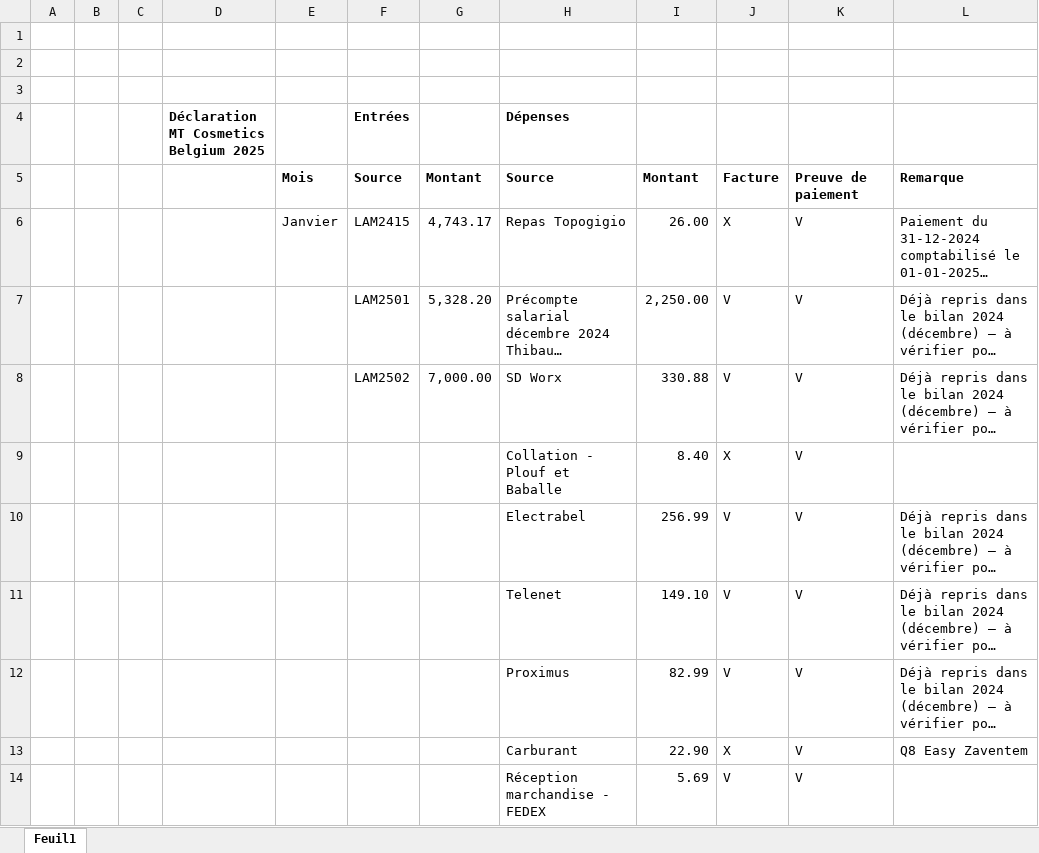
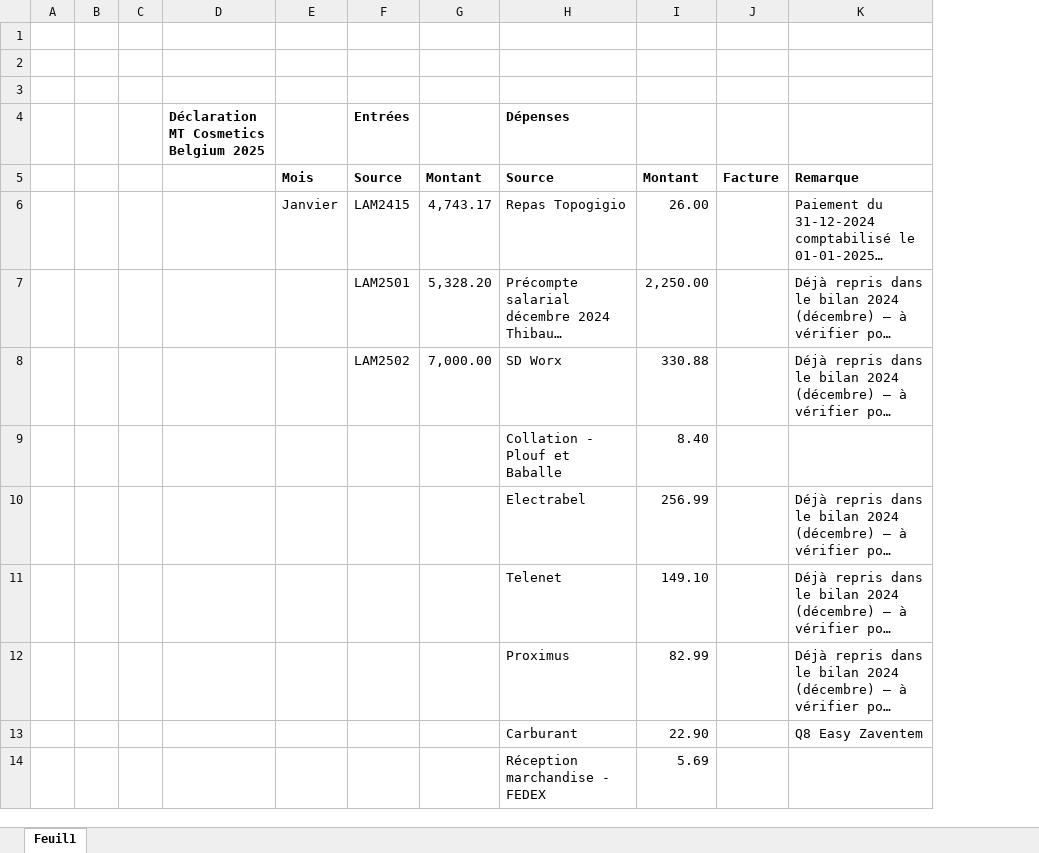
Before and after one commit to thibaultduchene-lab/claude, an Excel workbook: Bilan_2025_MTCB.xlsx, sheet Feuil1, drawn as a sheet; only a part is shown; long unchanged cells end in …; values as stored, in another font and other column widths than the file's, no borders; removed rows and columns are numbered as before the commit, all else as after; the diff names each change by its address in the sheet, - before the commit and + after, or states it on an @@ line.

```diff
--- a/Bilan_2025_MTCB.xlsx (sheet Feuil1)
+++ b/Bilan_2025_MTCB.xlsx (sheet Feuil1)
-column J, rows 5-14: Facture | X | V | V | X | V | V | V | X | V
-column K, rows 5-14: Preuve de paiement | V | V | V | V | V | V | V | V | V
+column J, row 5: Facture
```
Also changed, not shown: 2 other files.
